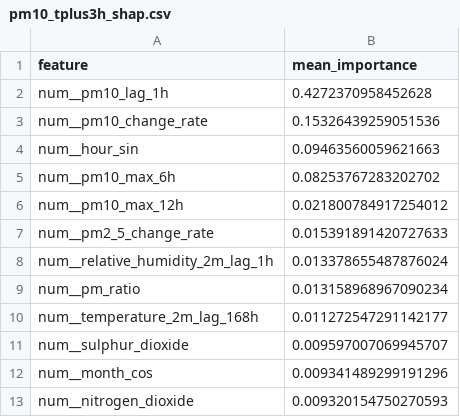
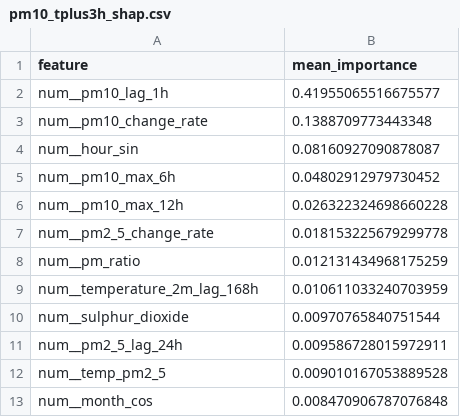
Before and after one commit to ByteCraftByLaiba/aqi-prediction-system, a CSV file: models/shap/pm10_tplus3h_shap.csv, drawn as a sheet.

```diff
--- a/models/shap/pm10_tplus3h_shap.csv
+++ b/models/shap/pm10_tplus3h_shap.csv
@@ -1,13 +1,13 @@
 feature,mean_importance
-num__pm10_lag_1h,0.4272370958452628
-num__pm10_change_rate,0.15326439259051536
-num__hour_sin,0.09463560059621663
-num__pm10_max_6h,0.08253767283202702
-num__pm10_max_12h,0.021800784917254012
-num__pm2_5_change_rate,0.015391891420727633
-num__relative_humidity_2m_lag_1h,0.013378655487876024
-num__pm_ratio,0.013158968967090234
-num__temperature_2m_lag_168h,0.011272547291142177
-num__sulphur_dioxide,0.009597007069945707
-num__month_cos,0.009341489299191296
-num__nitrogen_dioxide,0.009320154750270593
+num__pm10_lag_1h,0.41955065516675577
+num__pm10_change_rate,0.1388709773443348
+num__hour_sin,0.08160927090878087
+num__pm10_max_6h,0.04802912979730452
+num__pm10_max_12h,0.026322324698660228
+num__pm2_5_change_rate,0.018153225679299778
+num__pm_ratio,0.012131434968175259
+num__temperature_2m_lag_168h,0.010611033240703959
+num__sulphur_dioxide,0.00970765840751544
+num__pm2_5_lag_24h,0.009586728015972911
+num__temp_pm2_5,0.009010167053889528
+num__month_cos,0.008470906787076848
```
Also changed, not shown: models/shap/pm10_tplus6h_shap.csv, models/shap/pm2_5_tplus3h_shap.csv, 16 other files.
